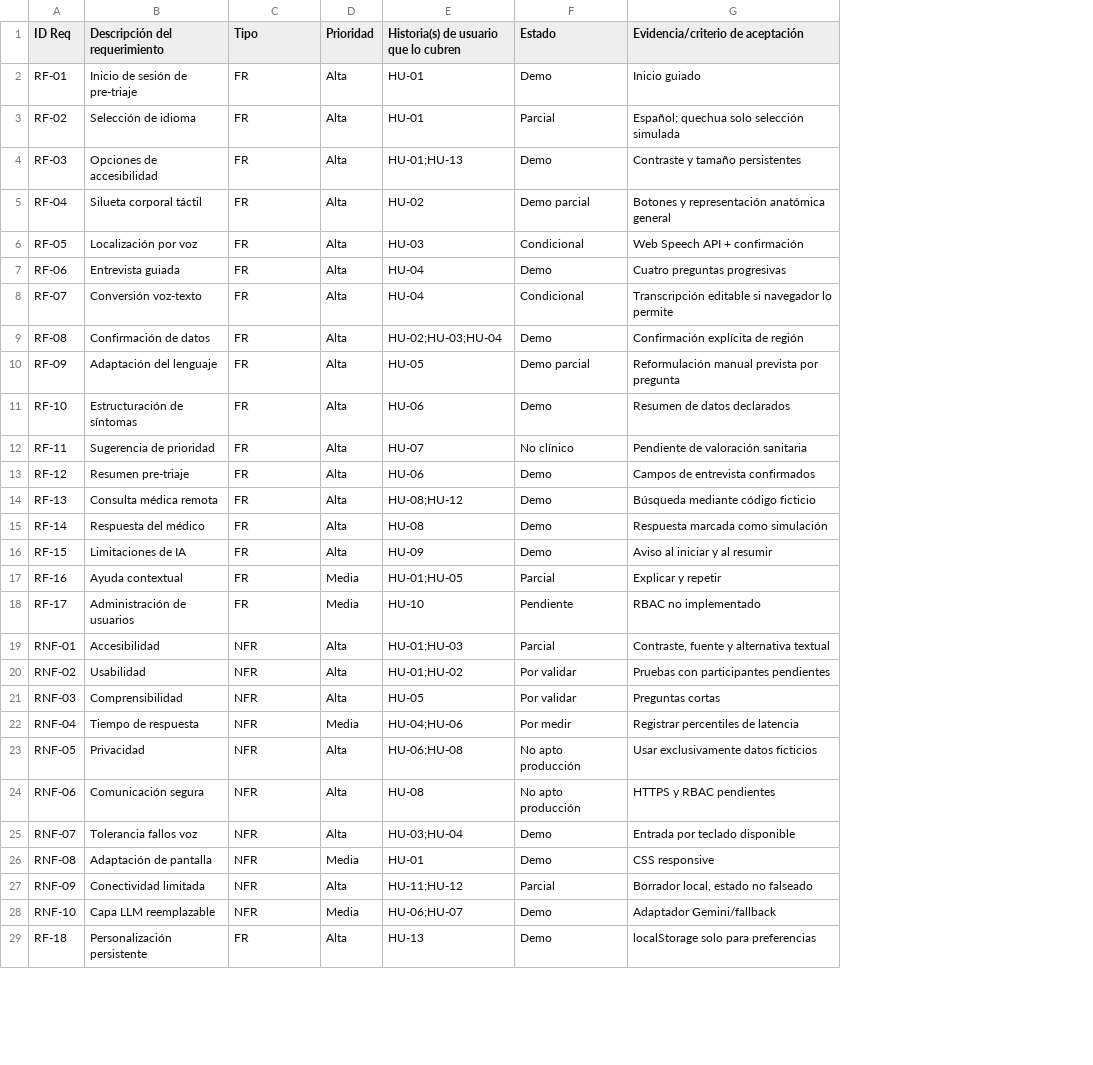
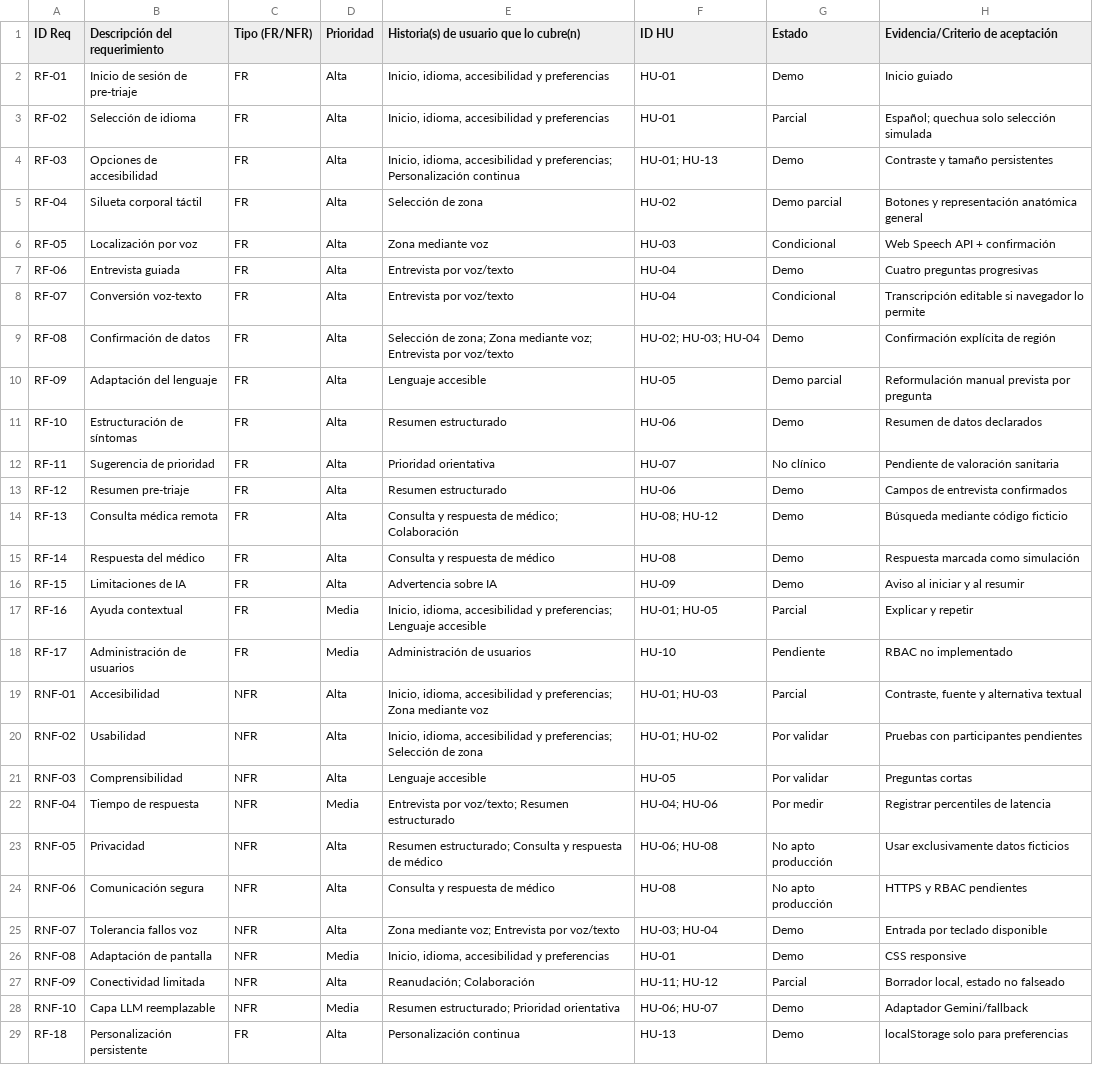
Before and after one commit to CeSaRLoPeZArTeAgA/PC2_IHC_Grup10, a CSV file: docs/05-trazabilidad.csv, drawn as a sheet; only a part is shown; addresses are those after the commit; the diff covers the shown part only; the diff names each change by its address in the sheet, - before the commit and + after, or states it on an @@ line.

Commit message:
docs(trazabilidad): publicar ocho columnas de matriz con historias e IDs HU

```diff
--- a/docs/05-trazabilidad.csv
+++ b/docs/05-trazabilidad.csv
+column E, rows 1-29: Historia(s) de usuario que lo cubre(n) | Inicio, idioma, accesibilidad y preferencias | Inicio, idioma, accesibilidad y preferencias | Inicio, idioma, accesibilidad y preferencias; Personalización continua | Selección de zona | Zona mediante voz | Entrevista por voz/texto | Entrevista por voz/texto | Selección de zona; Zona mediante voz; Entrevista por voz/texto | Lenguaje accesible | Resumen estructurado | Prioridad orientativa | Resumen estructurado | Consulta y respuesta de médico; Colaboración | Consulta y respuesta de médico | Advertencia sobre IA | Inicio, idioma, accesibilidad y preferencias; Lenguaje accesible | Administración de usuarios | Inicio, idioma, accesibilidad y preferencias; Zona mediante voz | Inicio, idioma, accesibilidad y preferencias; Selección de zona | Lenguaje accesible | Entrevista por voz/texto; Resumen estructurado | Resumen estructurado; Consulta y respuesta de médico | Consulta y respuesta de médico | Zona mediante voz; Entrevista por voz/texto | Inicio, idioma, accesibilidad y preferencias | Reanudación; Colaboración | Resumen estructurado; Prioridad orientativa | Personalización continua
-C1: Tipo
+C1: Tipo (FR/NFR)
-F1: Historia(s) de usuario que lo cubren
+F1: ID HU
-H1: Evidencia/criterio de aceptación
+H1: Evidencia/Criterio de aceptación
-F4 (ID HU): HU-01;HU-13
+F4 (ID HU): HU-01; HU-13
-F9 (ID HU): HU-02;HU-03;HU-04
+F9 (ID HU): HU-02; HU-03; HU-04
-F14 (ID HU): HU-08;HU-12
+F14 (ID HU): HU-08; HU-12
-F17 (ID HU): HU-01;HU-05
+F17 (ID HU): HU-01; HU-05
-F19 (ID HU): HU-01;HU-03
+F19 (ID HU): HU-01; HU-03
-F20 (ID HU): HU-01;HU-02
+F20 (ID HU): HU-01; HU-02
-F22 (ID HU): HU-04;HU-06
+F22 (ID HU): HU-04; HU-06
-F23 (ID HU): HU-06;HU-08
+F23 (ID HU): HU-06; HU-08
-F25 (ID HU): HU-03;HU-04
+F25 (ID HU): HU-03; HU-04
-F27 (ID HU): HU-11;HU-12
+F27 (ID HU): HU-11; HU-12
-F28 (ID HU): HU-06;HU-07
+F28 (ID HU): HU-06; HU-07
```
Also changed, not shown: 4 edited cells elsewhere in this file.
